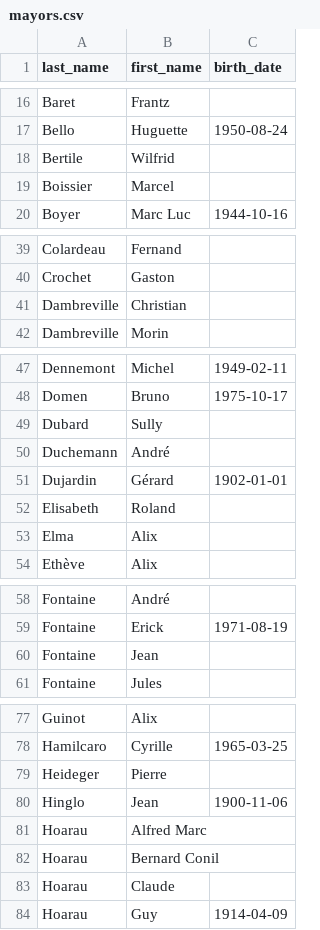
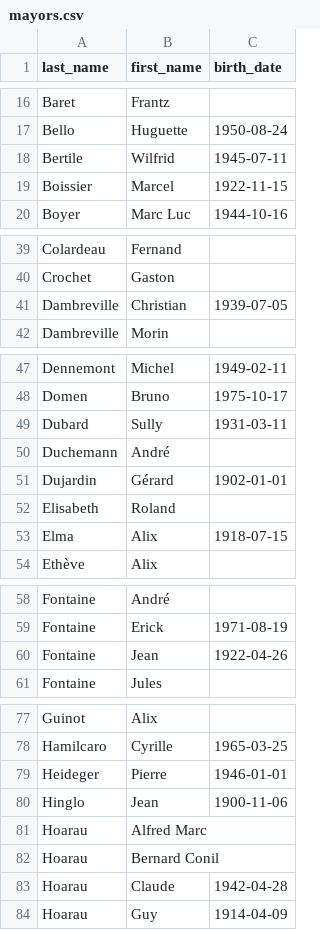
Before and after one commit to sysdevrun/db-maires-la-reunion, a CSV file: data/mayors.csv, drawn as a sheet; only a part is shown, gaps mark what is left out; the diff covers the shown part only.

```diff
--- a/data/mayors.csv
+++ b/data/mayors.csv
@@ -17,4 +17,4 @@ Baret,Frantz,
 Bello,Huguette,1950-08-24
-Bertile,Wilfrid,
-Boissier,Marcel,
+Bertile,Wilfrid,1945-07-11
+Boissier,Marcel,1922-11-15
 Boyer,Marc Luc,1944-10-16
@@ -40,3 +40,3 @@ Colardeau,Fernand,
 Crochet,Gaston,
-Dambreville,Christian,
+Dambreville,Christian,1939-07-05
 Dambreville,Morin,
@@ -48,3 +48,3 @@ Dennemont,Michel,1949-02-11
 Domen,Bruno,1975-10-17
-Dubard,Sully,
+Dubard,Sully,1931-03-11
 Duchemann,André,
@@ -52,3 +52,3 @@ Dujardin,Gérard,1902-01-01
 Elisabeth,Roland,
-Elma,Alix,
+Elma,Alix,1918-07-15
 Ethève,Alix,
@@ -59,3 +59,3 @@ Fontaine,André,
 Fontaine,Erick,1971-08-19
-Fontaine,Jean,
+Fontaine,Jean,1922-04-26
 Fontaine,Jules,
@@ -78,3 +78,3 @@ Guinot,Alix,
 Hamilcaro,Cyrille,1965-03-25
-Heideger,Pierre,
+Heideger,Pierre,1946-01-01
 Hinglo,Jean,1900-11-06
@@ -82,3 +82,3 @@ Hoarau,Alfred Marc,
 Hoarau,Bernard Conil,
-Hoarau,Claude,
+Hoarau,Claude,1942-04-28
 Hoarau,Guy,1914-04-09
```
Also changed, not shown: 5 edited cells elsewhere in this file.
